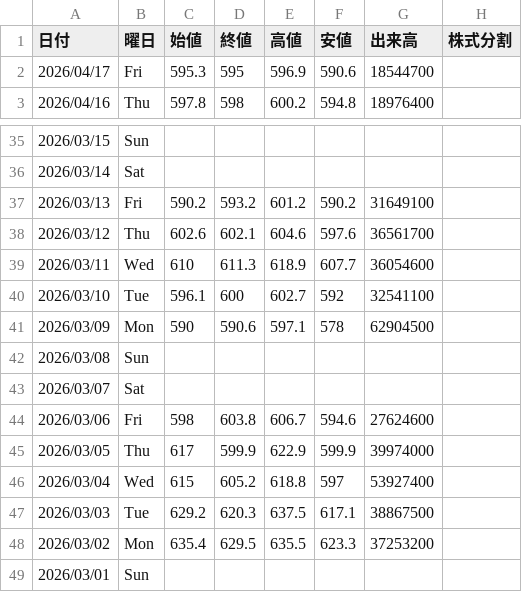
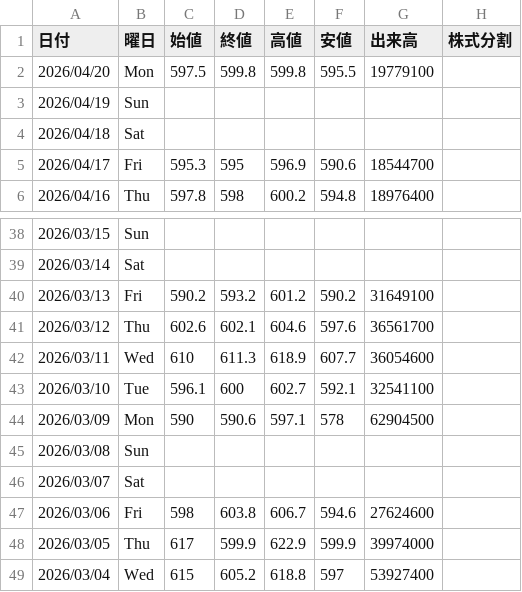
Before and after one commit to Yoshihiro-Okinaga/price-ride-viewer, a CSV file: stock-data/Stock/5401_日本製鉄.csv, drawn as a sheet; only a part is shown, gaps mark what is left out; the shorter side is filled out with more unchanged rows.

```diff
--- a/stock-data/Stock/5401_日本製鉄.csv
+++ b/stock-data/Stock/5401_日本製鉄.csv
@@ -1,2 +1,5 @@
 日付,曜日,始値,終値,高値,安値,出来高,株式分割
+2026/04/20,Mon,597.5,599.8,599.8,595.5,19779100
+2026/04/19,Sun,,,,,
+2026/04/18,Sat,,,,,
 2026/04/17,Fri,595.3,595,596.9,590.6,18544700
@@ -39,3 +42,3 @@
 2026/03/11,Wed,610,611.3,618.9,607.7,36054600
-2026/03/10,Tue,596.1,600,602.7,592,32541100
+2026/03/10,Tue,596.1,600,602.7,592.1,32541100
 2026/03/09,Mon,590,590.6,597.1,578,62904500
```
Also changed, not shown: stock-data/FXCFD/Sub/PLATINUM_USD.csv, stock-data/Stock/1963_日揮ホールディングス.csv, 48 other files.
